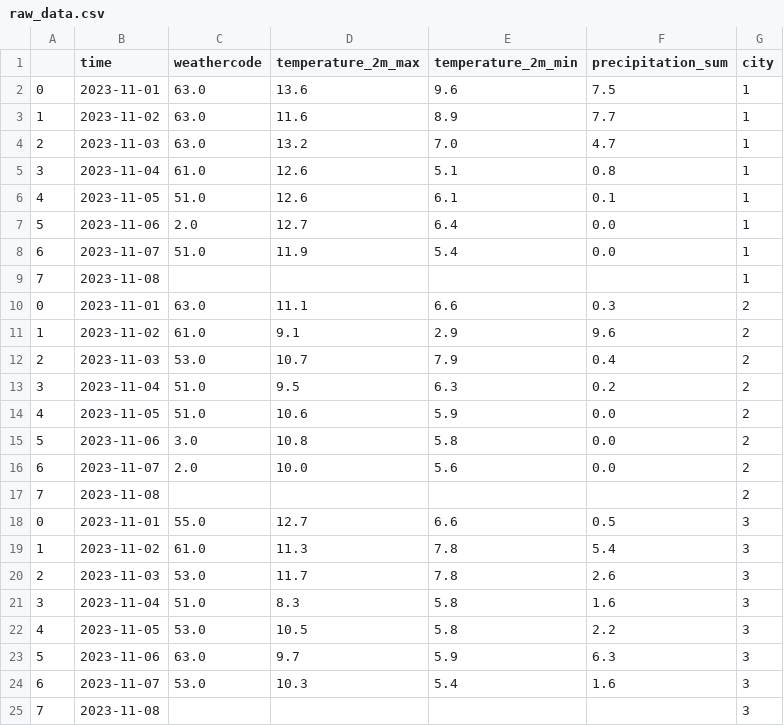
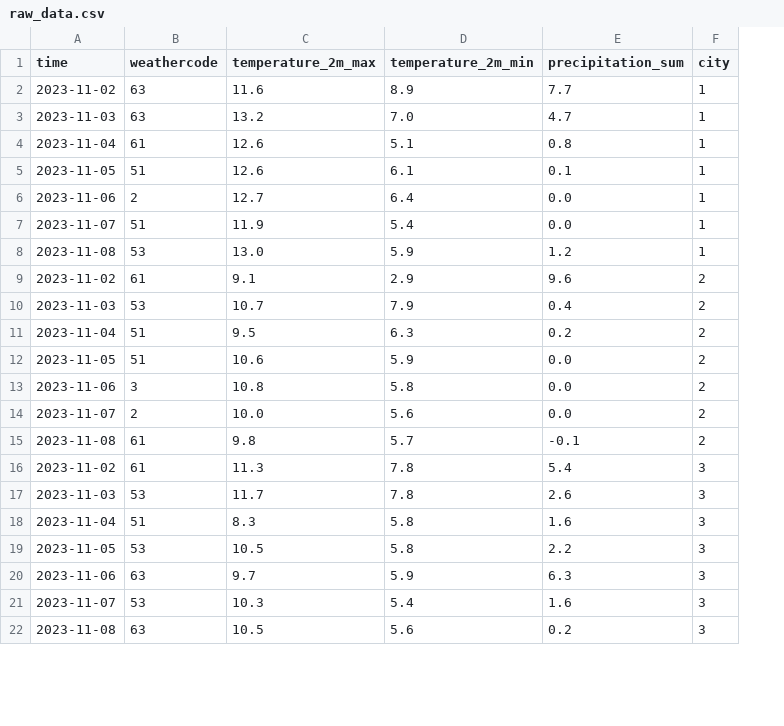
Before and after one commit to Orestas41/weather-prediction-ml-pipeline, a CSV file: data/raw_data.csv, drawn as a sheet; only a part is shown; removed rows and columns are numbered as before the commit, all else as after; the diff covers the shown part only; the diff names each change by its address in the sheet, - before the commit and + after, or states it on an @@ line.

```diff
--- a/data/raw_data.csv
+++ b/data/raw_data.csv
-column A, rows 3-9: 1 | 2 | 3 | 4 | 5 | 6 | 7; rows 11-17: 1 | 2 | 3 | 4 | 5 | 6 | 7; rows 19-25: 1 | 2 | 3 | 4 | 5 | 6 | 7
-row 2: 0 | 2023-11-01 | 63.0 | 13.6 | 9.6 | 7.5 | 1
-B2:B3 (weathercode): 63.0
+B2:B3 (weathercode): 63
-B4 (weathercode): 61.0
+B4 (weathercode): 61
-B5 (weathercode): 51.0
+B5 (weathercode): 51
-B6 (weathercode): 2.0
+B6 (weathercode): 2
-B7 (weathercode): 51.0
+B7 (weathercode): 51
-B8 (weathercode): (empty)
+B8 (weathercode): 53
-C8 (temperature_2m_max): (empty)
+C8 (temperature_2m_max): 13.0
-D8 (temperature_2m_min): (empty)
+D8 (temperature_2m_min): 5.9
-E8 (precipitation_sum): (empty)
+E8 (precipitation_sum): 1.2
-row 10: 0 | 2023-11-01 | 63.0 | 11.1 | 6.6 | 0.3 | 2
-B9 (weathercode): 61.0
+B9 (weathercode): 61
-B10 (weathercode): 53.0
+B10 (weathercode): 53
-B11:B12 (weathercode): 51.0
+B11:B12 (weathercode): 51
-B13 (weathercode): 3.0
+B13 (weathercode): 3
-B14 (weathercode): 2.0
+B14 (weathercode): 2
-B15 (weathercode): (empty)
+B15 (weathercode): 61
-C15 (temperature_2m_max): (empty)
+C15 (temperature_2m_max): 9.8
-D15 (temperature_2m_min): (empty)
+D15 (temperature_2m_min): 5.7
-E15 (precipitation_sum): (empty)
+E15 (precipitation_sum): -0.1
-row 18: 0 | 2023-11-01 | 55.0 | 12.7 | 6.6 | 0.5 | 3
-B16 (weathercode): 61.0
+B16 (weathercode): 61
-B17 (weathercode): 53.0
+B17 (weathercode): 53
-B18 (weathercode): 51.0
+B18 (weathercode): 51
-B19 (weathercode): 53.0
+B19 (weathercode): 53
-B20 (weathercode): 63.0
+B20 (weathercode): 63
-B21 (weathercode): 53.0
+B21 (weathercode): 53
-B22 (weathercode): (empty)
+B22 (weathercode): 63
-C22 (temperature_2m_max): (empty)
+C22 (temperature_2m_max): 10.5
-D22 (temperature_2m_min): (empty)
+D22 (temperature_2m_min): 5.6
-E22 (precipitation_sum): (empty)
+E22 (precipitation_sum): 0.2
```
Also changed, not shown: 7 removed rows and 70 edited cells elsewhere in this file, data/training_data.csv, 13 other files.
